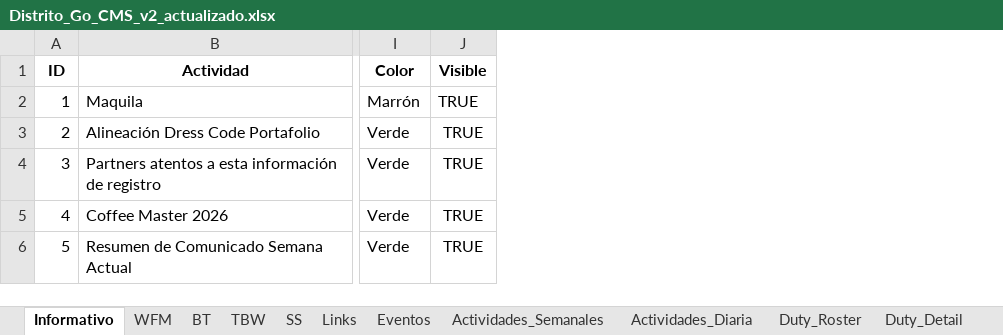
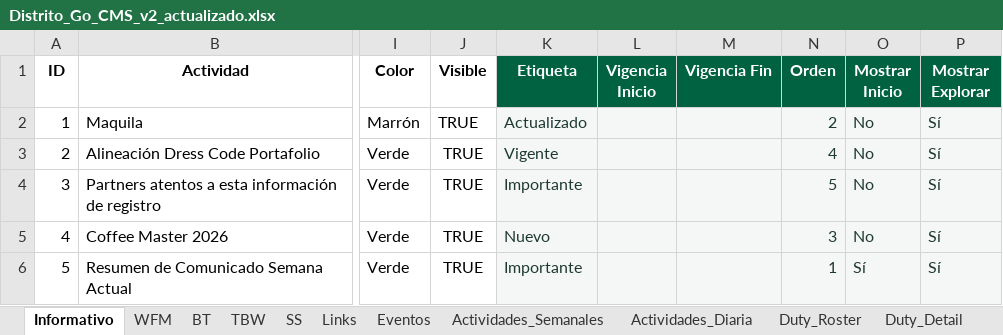
Before and after one commit to sbx-mex/Distrito_Goo, an Excel workbook: Distrito_Go_CMS_v2_actualizado.xlsx, sheet Informativo, drawn as a sheet; only a part is shown, gaps mark what is left out; values as stored, in another font and other column widths than the file's, no borders; table styles not drawn; the diff names each change by its address in the sheet, - before the commit and + after, or states it on an @@ line.

```diff
--- a/Distrito_Go_CMS_v2_actualizado.xlsx (sheet Informativo)
+++ b/Distrito_Go_CMS_v2_actualizado.xlsx (sheet Informativo)
+column K (Etiqueta), rows 2-6: Actualizado | Vigente | Importante | Nuevo | Importante
+column L (Vigencia Inicio), empty
+column M (Vigencia Fin), empty
+column N (Orden), rows 2-6: 2 | 4 | 5 | 3 | 1
+column O (Mostrar Inicio), rows 2-6: No | No | No | No | Sí
+column P (Mostrar Explorar), rows 2-6: all Sí
```
Also changed, not shown: sheet Eventos, sheet Links, 23 other files.
